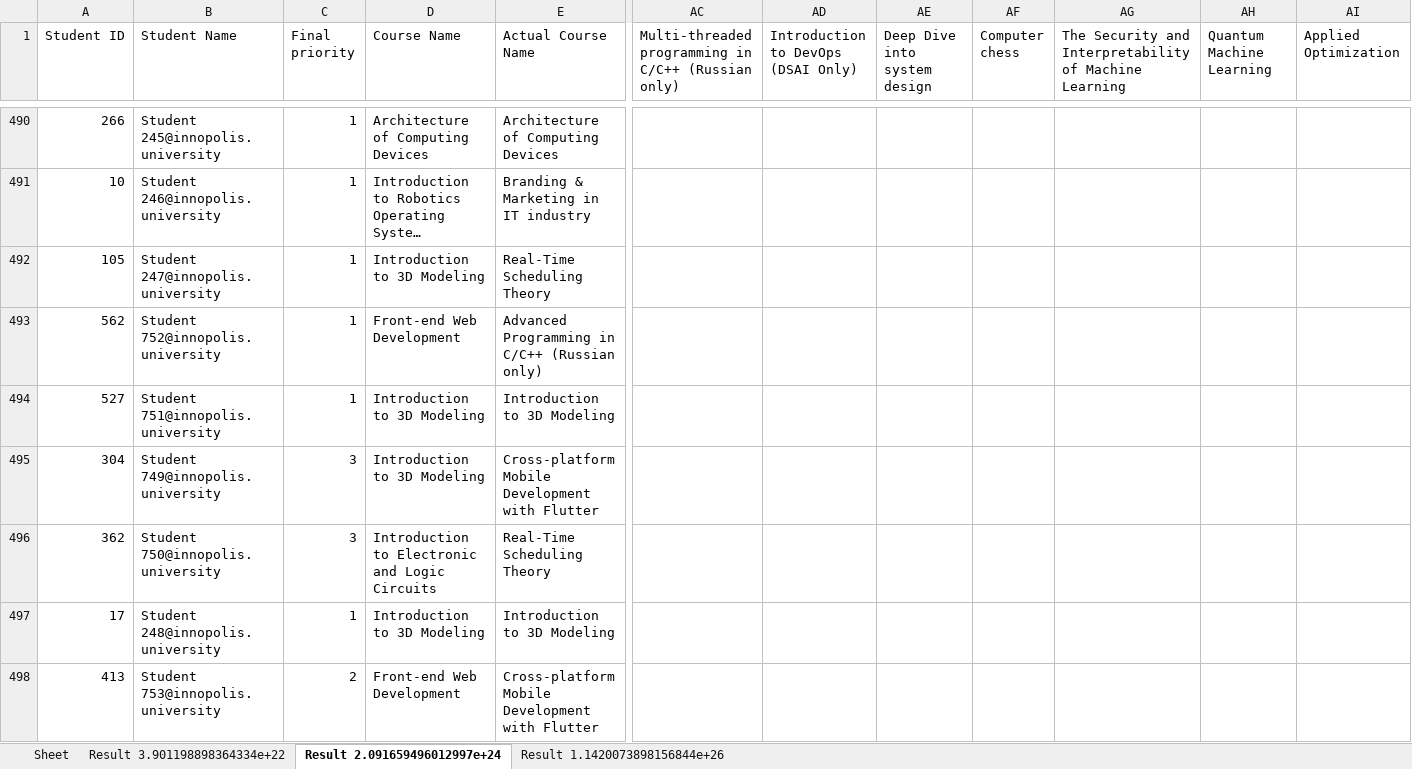
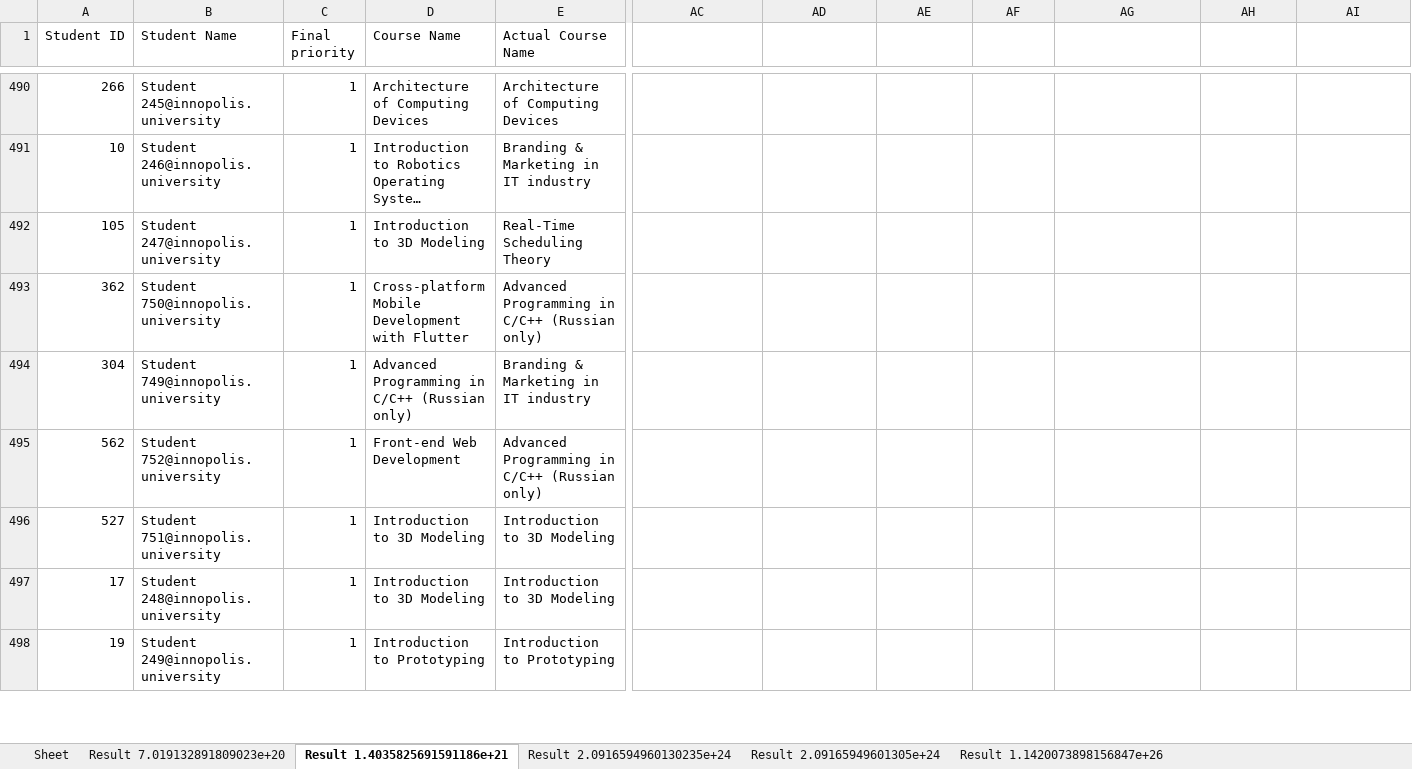
Before and after one commit to quintet-sdr/elect-gen-core, an Excel workbook: Results.xlsx, sheet Result 1.4035825691591186e+21, drawn as a sheet; only a part is shown, gaps mark what is left out; the shorter side is filled out with more unchanged rows; long unchanged cells end in …; values as stored, in another font and other column widths than the file's, no borders; removed rows and columns are numbered as before the commit, all else as after; rows hold the shown columns only; the diff covers the shown part only; the diff names each change by its address in the sheet, - before the commit and + after, or states it on an @@ line.

```diff
--- a/Results.xlsx (sheet Result 1.4035825691591186e+21)
+++ b/Results.xlsx (sheet Result 1.4035825691591186e+21)
-sheet tab: Result 3.901198898364334e+22
+sheet tab: Result 7.019132891809023e+20
-sheet tab: Result 2.091659496012997e+24
+sheet tab: Result 1.4035825691591186e+21
-sheet tab: Result 1.1420073898156844e+26
+sheet tab: Result 2.0916594960130235e+24
+sheet tab: Result 2.09165949601305e+24
+sheet tab: Result 1.1420073898156847e+26
-AC1: Multi-threaded programming in C/C++ (Russian only)
+AC1: (empty)
-AD1: Introduction to DevOps (DSAI Only)
+AD1: (empty)
-AE1: Deep Dive into system design
+AE1: (empty)
-AF1: Computer chess
+AF1: (empty)
-AG1: The Security and Interpretability of Machine Learning
+AG1: (empty)
-AH1: Quantum Machine Learning
+AH1: (empty)
-AI1: Applied Optimization
+AI1: (empty)
+row 493: 362 | Student 750@innopolis.university | 1 | Cross-platform Mobile Development with Flutter | Advanced Programming in C/C++ (Russian only)
+row 494: 304 | Student 749@innopolis.university | 1 | Advanced Programming in C/C++ (Russian only) | Branding & Marketing in IT industry
-row 495: 304 | Student 749@innopolis.university | 3 | Introduction to 3D Modeling | Cross-platform Mobile Development with Flutter
-row 496: 362 | Student 750@innopolis.university | 3 | Introduction to Electronic and Logic Circuits | Real-Time Scheduling Theory
-row 498: 413 | Student 753@innopolis.university | 2 | Front-end Web Development | Cross-platform Mobile Development with Flutter
```
Also changed, not shown: 29 added rows, 28 removed rows, 253 moved rows and 105 edited cells elsewhere in this sheet, sheet Result 2.0916594960130235e+24, sheet Result 7.019132891809023e+20, 15 other files.
